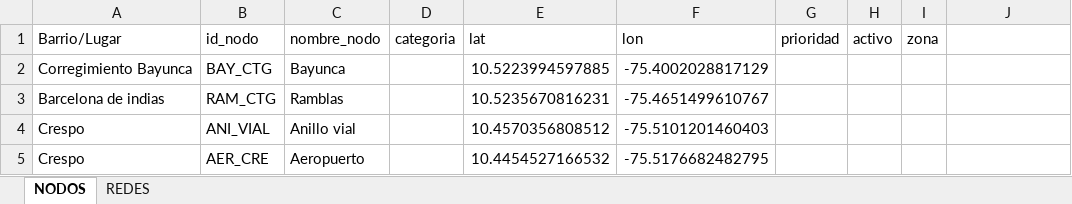
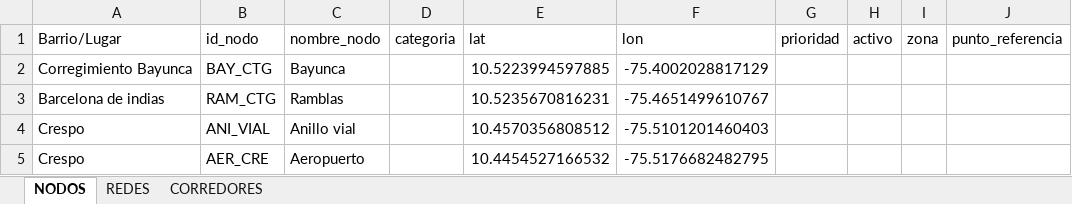
Before and after one commit to Manuuell/Monitor-TraficoCTG, an Excel workbook: nodos.xlsx, sheet NODOS, drawn as a sheet; only a part is shown; values as stored, in another font and other column widths than the file's, no cell formats; conditional formats and table styles not drawn; the diff names each change by its address in the sheet, - before the commit and + after, or states it on an @@ line.

Commit message:
Agrega punto de referencia y hoja CORREDORES al catalogo de nodos

```diff
--- a/nodos.xlsx (sheet NODOS)
+++ b/nodos.xlsx (sheet NODOS)
+sheet tab: CORREDORES
-J1: (empty)
+J1: punto_referencia
```
Also changed, not shown: cell formats.
